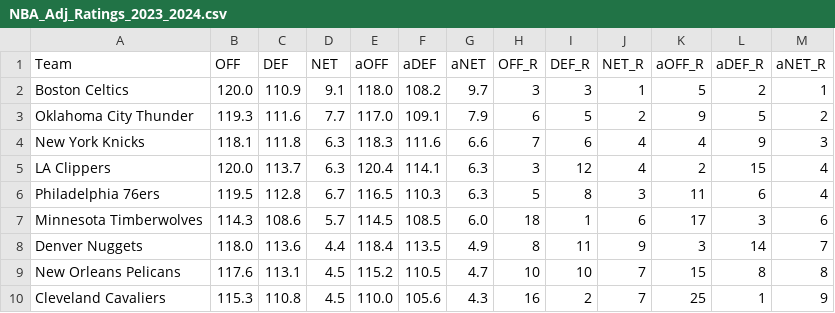
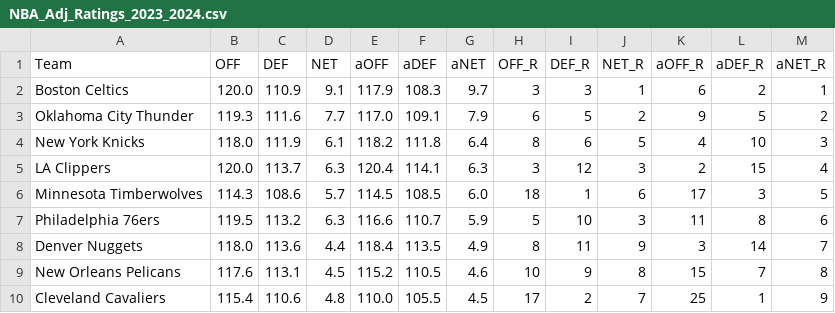
Before and after one commit to sravanpannala/csv, a CSV file: NBA_Adj_Ratings_2023_2024.csv, drawn as a sheet; only a part is shown; the diff covers the shown part only.

Commit message:
update csv adj rating and injury db

```diff
--- a/NBA_Adj_Ratings_2023_2024.csv
+++ b/NBA_Adj_Ratings_2023_2024.csv
@@ -1,10 +1,10 @@
 Team,OFF,DEF,NET,aOFF,aDEF,aNET,OFF_R,DEF_R,NET_R,aOFF_R,aDEF_R,aNET_R
-Boston Celtics,120.0,110.9,9.1,118.0,108.2,9.7,3,3,1,5,2,1
+Boston Celtics,120.0,110.9,9.1,117.9,108.3,9.7,3,3,1,6,2,1
 Oklahoma City Thunder,119.3,111.6,7.7,117.0,109.1,7.9,6,5,2,9,5,2
-New York Knicks,118.1,111.8,6.3,118.3,111.6,6.6,7,6,4,4,9,3
-LA Clippers,120.0,113.7,6.3,120.4,114.1,6.3,3,12,4,2,15,4
-Philadelphia 76ers,119.5,112.8,6.7,116.5,110.3,6.3,5,8,3,11,6,4
-Minnesota Timberwolves,114.3,108.6,5.7,114.5,108.5,6.0,18,1,6,17,3,6
+New York Knicks,118.0,111.9,6.1,118.2,111.8,6.4,8,6,5,4,10,3
+LA Clippers,120.0,113.7,6.3,120.4,114.1,6.3,3,12,3,2,15,4
+Minnesota Timberwolves,114.3,108.6,5.7,114.5,108.5,6.0,18,1,6,17,3,5
+Philadelphia 76ers,119.5,113.2,6.3,116.6,110.7,5.9,5,10,3,11,8,6
 Denver Nuggets,118.0,113.6,4.4,118.4,113.5,4.9,8,11,9,3,14,7
-New Orleans Pelicans,117.6,113.1,4.5,115.2,110.5,4.7,10,10,7,15,8,8
-Cleveland Cavaliers,115.3,110.8,4.5,110.0,105.6,4.3,16,2,7,25,1,9
+New Orleans Pelicans,117.6,113.1,4.5,115.2,110.5,4.6,10,9,8,15,7,8
+Cleveland Cavaliers,115.4,110.6,4.8,110.0,105.5,4.5,17,2,7,25,1,9
```
Also changed, not shown: 3 added rows, 3 removed rows and 59 edited cells elsewhere in this file.
